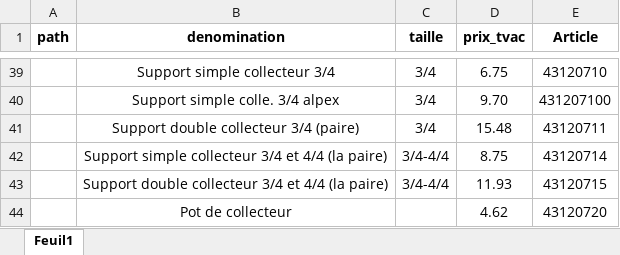
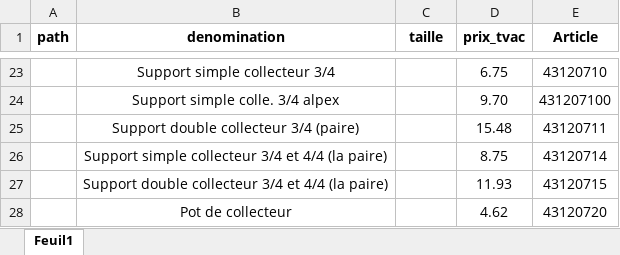
Before and after one commit to Ets-Braconnier/raccords-plomberie, an Excel workbook: prix/collecteur.xlsx, sheet Feuil1, drawn as a sheet; only a part is shown, gaps mark what is left out; values as stored, in another font and other column widths than the file's, no borders; addresses are those after the commit; the diff covers the shown part only; the diff names each change by its address in the sheet, - before the commit and + after, or states it on an @@ line.

```diff
--- a/prix/collecteur.xlsx (sheet Feuil1)
+++ b/prix/collecteur.xlsx (sheet Feuil1)
-C23:C25 (taille): 3/4
+C23:C25 (taille): (empty)
-C26:C27 (taille): 3/4-4/4
+C26:C27 (taille): (empty)
```
Also changed, not shown: 16 removed rows and 20 edited cells elsewhere in this sheet, 1 other file.
